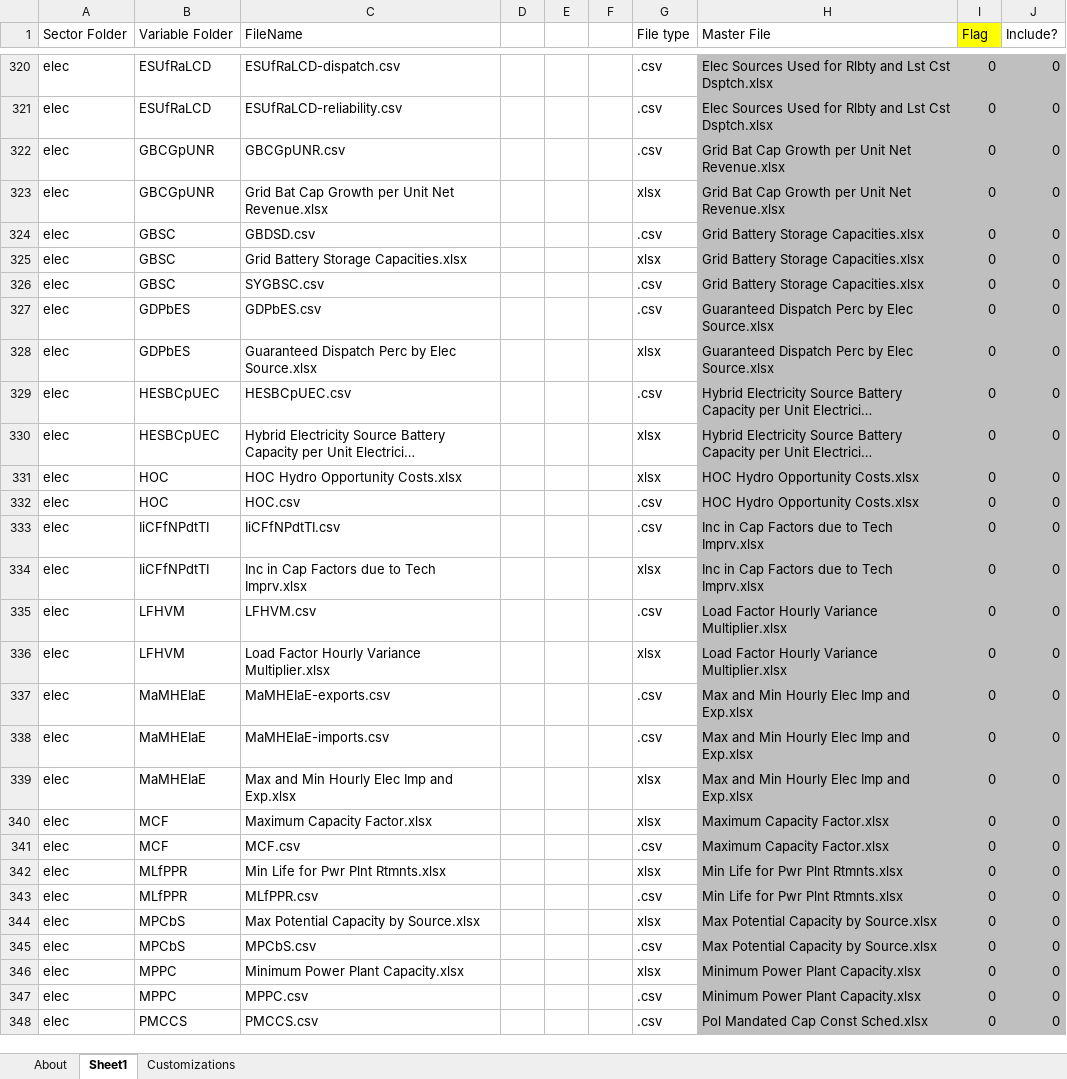
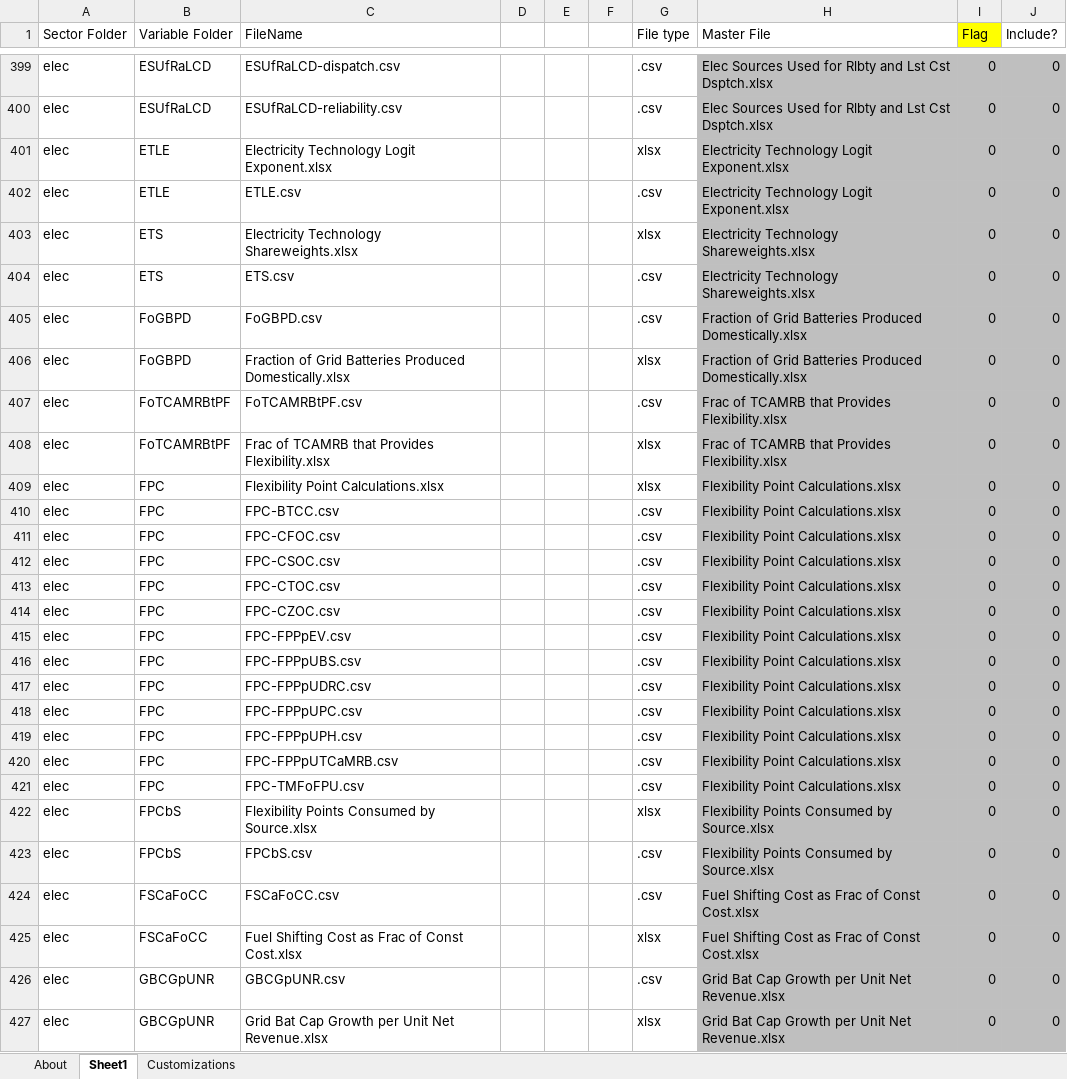
Before and after one commit to EnergyInnovation/eps-mexico, an Excel workbook: InputData/CSV Export Tool.xlsm, sheet Sheet1, drawn as a sheet; only a part is shown, gaps mark what is left out; the shorter side is filled out with more unchanged rows; long unchanged cells end in …; values as stored, in another font and other column widths than the file's, no borders; the diff covers the shown part only; the diff names each change by its address in the sheet, - before the commit and + after, or states it on an @@ line.

Commit message:
CSV file fix and exporter run

```diff
--- a/InputData/CSV Export Tool.xlsm (sheet Sheet1)
+++ b/InputData/CSV Export Tool.xlsm (sheet Sheet1)
+row 401: elec | ETLE | Electricity Technology Logit Exponent.xlsx |  |  |  | xlsx | Electricity Technology Logit Exponent.xlsx | 0 | 0
+row 402: elec | ETLE | ETLE.csv |  |  |  | .csv | Electricity Technology Logit Exponent.xlsx | 0 | 0
+row 403: elec | ETS | Electricity Technology Shareweights.xlsx |  |  |  | xlsx | Electricity Technology Shareweights.xlsx | 0 | 0
+row 404: elec | ETS | ETS.csv |  |  |  | .csv | Electricity Technology Shareweights.xlsx | 0 | 0
+row 405: elec | FoGBPD | FoGBPD.csv |  |  |  | .csv | Fraction of Grid Batteries Produced Domestically.xlsx | 0 | 0
+row 406: elec | FoGBPD | Fraction of Grid Batteries Produced Domestically.xlsx |  |  |  | xlsx | Fraction of Grid Batteries Produced Domestically.xlsx | 0 | 0
+row 407: elec | FoTCAMRBtPF | FoTCAMRBtPF.csv |  |  |  | .csv | Frac of TCAMRB that Provides Flexibility.xlsx | 0 | 0
+row 408: elec | FoTCAMRBtPF | Frac of TCAMRB that Provides Flexibility.xlsx |  |  |  | xlsx | Frac of TCAMRB that Provides Flexibility.xlsx | 0 | 0
+row 409: elec | FPC | Flexibility Point Calculations.xlsx |  |  |  | xlsx | Flexibility Point Calculations.xlsx | 0 | 0
+row 410: elec | FPC | FPC-BTCC.csv |  |  |  | .csv | Flexibility Point Calculations.xlsx | 0 | 0
+row 411: elec | FPC | FPC-CFOC.csv |  |  |  | .csv | Flexibility Point Calculations.xlsx | 0 | 0
+row 412: elec | FPC | FPC-CSOC.csv |  |  |  | .csv | Flexibility Point Calculations.xlsx | 0 | 0
+row 413: elec | FPC | FPC-CTOC.csv |  |  |  | .csv | Flexibility Point Calculations.xlsx | 0 | 0
+row 414: elec | FPC | FPC-CZOC.csv |  |  |  | .csv | Flexibility Point Calculations.xlsx | 0 | 0
+row 415: elec | FPC | FPC-FPPpEV.csv |  |  |  | .csv | Flexibility Point Calculations.xlsx | 0 | 0
+row 416: elec | FPC | FPC-FPPpUBS.csv |  |  |  | .csv | Flexibility Point Calculations.xlsx | 0 | 0
+row 417: elec | FPC | FPC-FPPpUDRC.csv |  |  |  | .csv | Flexibility Point Calculations.xlsx | 0 | 0
+row 418: elec | FPC | FPC-FPPpUPC.csv |  |  |  | .csv | Flexibility Point Calculations.xlsx | 0 | 0
+row 419: elec | FPC | FPC-FPPpUPH.csv |  |  |  | .csv | Flexibility Point Calculations.xlsx | 0 | 0
+row 420: elec | FPC | FPC-FPPpUTCaMRB.csv |  |  |  | .csv | Flexibility Point Calculations.xlsx | 0 | 0
+row 421: elec | FPC | FPC-TMFoFPU.csv |  |  |  | .csv | Flexibility Point Calculations.xlsx | 0 | 0
+row 422: elec | FPCbS | Flexibility Points Consumed by Source.xlsx |  |  |  | xlsx | Flexibility Points Consumed by Source.xlsx | 0 | 0
+row 423: elec | FPCbS | FPCbS.csv |  |  |  | .csv | Flexibility Points Consumed by Source.xlsx | 0 | 0
+row 424: elec | FSCaFoCC | FSCaFoCC.csv |  |  |  | .csv | Fuel Shifting Cost as Frac of Const Cost.xlsx | 0 | 0
+row 425: elec | FSCaFoCC | Fuel Shifting Cost as Frac of Const Cost.xlsx |  |  |  | xlsx | Fuel Shifting Cost as Frac of Const Cost.xlsx | 0 | 0
```
Also changed, not shown: 225 added rows, 12 removed rows, 101 edited cells and cell formats elsewhere in this sheet, sheet About, formulas that keep their value, 15 other files.
